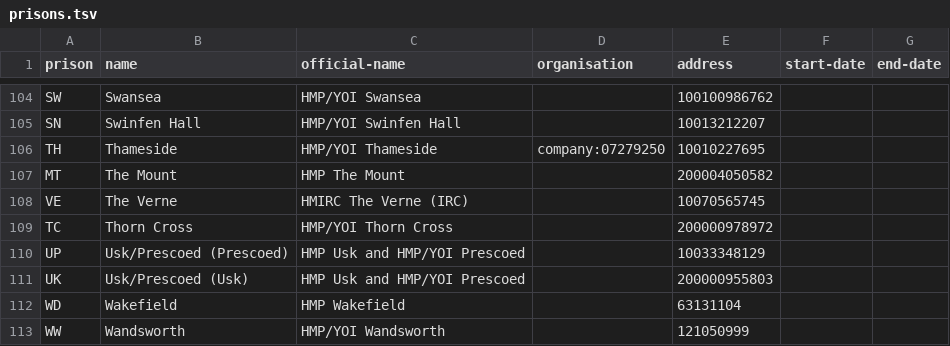
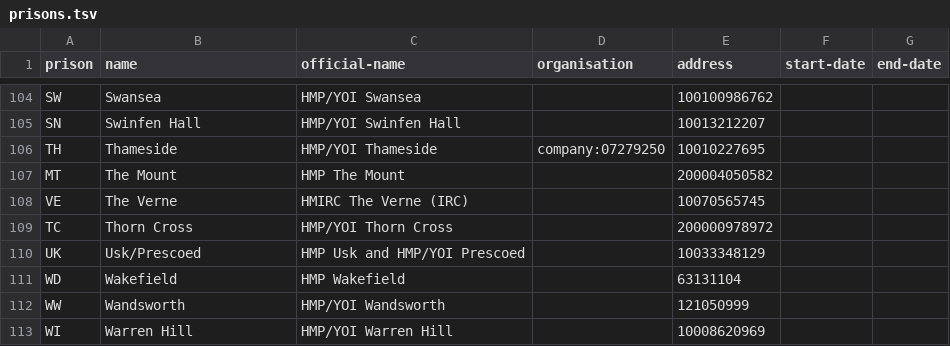
Before and after one commit to symroe/prison-estate-data, a TSV file: data/discovery/prison/prisons.tsv, drawn as a sheet; only a part is shown, gaps mark what is left out; the shorter side is filled out with more unchanged rows.

Commit message:
Change Usk/Prescoed to be a single prison
Record jointly managed prisons as a single prison.

```diff
--- a/data/discovery/prison/prisons.tsv
+++ b/data/discovery/prison/prisons.tsv
@@ -109,4 +109,3 @@ VE	The Verne	HMIRC The Verne (IRC)		10070565745
 TC	Thorn Cross	HMP/YOI Thorn Cross		200000978972		
-UP	Usk/Prescoed (Prescoed)	HMP Usk and HMP/YOI Prescoed		10033348129		
-UK	Usk/Prescoed (Usk)	HMP Usk and HMP/YOI Prescoed		200000955803		
+UK	Usk/Prescoed	HMP Usk and HMP/YOI Prescoed		10033348129		
 WD	Wakefield	HMP Wakefield		63131104		
```
